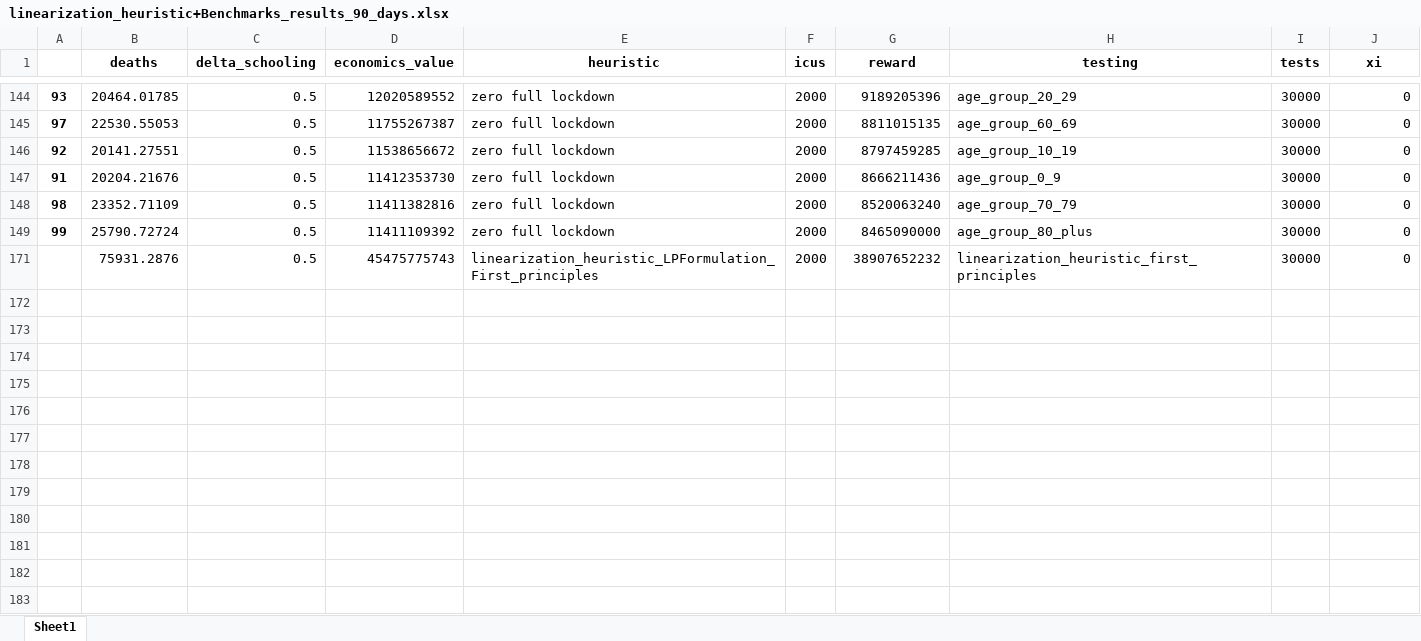
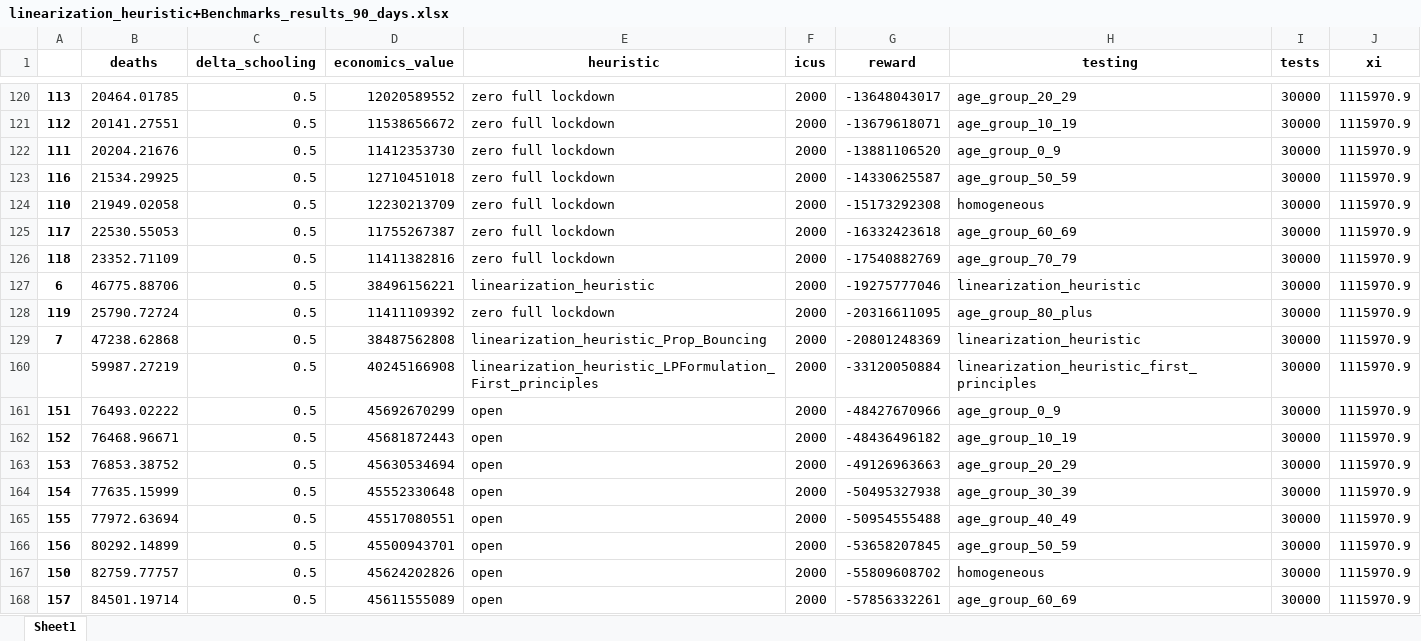
Before and after one commit to serarca/covid-optimization, an Excel workbook: benchmarks/linearization_heuristic+Benchmarks_results_90_days.xlsx, sheet Sheet1, drawn as a sheet; only a part is shown, gaps mark what is left out; values as stored, in another font and other column widths than the file's, no borders; removed rows and columns are numbered as before the commit, all else as after; the diff covers the shown part only; the diff names each change by its address in the sheet, - before the commit and + after, or states it on an @@ line.

Commit message:
Added bi weekly lockdowns and some runs to compare against benchmarks

```diff
--- a/benchmarks/linearization_heuristic+Benchmarks_results_90_days.xlsx (sheet Sheet1)
+++ b/benchmarks/linearization_heuristic+Benchmarks_results_90_days.xlsx (sheet Sheet1)
-A120: 93
+A120: 113
-G120 (reward): 9189205396
+G120 (reward): -13648043017
-J120 (xi): 0
+J120 (xi): 1115970.9
@@ row 145 hidden: 97 | 22530.55053 | 0.5 | 11755267387 | zero full lockdown | 2000 | 8811015135 | age_group_60_69 | 30000 | 0 @@
-A121: 92
+A121: 112
-G121 (reward): 8797459285
+G121 (reward): -13679618071
-J121:J122 (xi): 0
+J121:J122 (xi): 1115970.9
-A122: 91
+A122: 111
-G122 (reward): 8666211436
+G122 (reward): -13881106520
@@ row 123 unhidden: 116 | 21534.29925 | 0.5 | 12710451018 | zero full lockdown | 2000 | -14330625587 | age_group_50_59 | 30000 | 1115970.9 @@
@@ row 124 unhidden: 110 | 21949.02058 | 0.5 | 12230213709 | zero full lockdown | 2000 | -15173292308 | homogeneous | 30000 | 1115970.9 @@
@@ row 125 unhidden: 117 | 22530.55053 | 0.5 | 11755267387 | zero full lockdown | 2000 | -16332423618 | age_group_60_69 | 30000 | 1115970.9 @@
-A126: 98
+A126: 118
-G126 (reward): 8520063240
+G126 (reward): -17540882769
-J126 (xi): 0
+J126 (xi): 1115970.9
@@ row 127 unhidden: 6 | 46775.88706 | 0.5 | 38496156221 | linearization_heuristic | 2000 | -19275777046 | linearization_heuristic | 30000 | 1115970.9 @@
-A128: 99
+A128: 119
-G128 (reward): 8465090000
+G128 (reward): -20316611095
-J128 (xi): 0
+J128 (xi): 1115970.9
@@ row 129 unhidden: 7 | 47238.62868 | 0.5 | 38487562808 | linearization_heuristic_Prop_Bouncing | 2000 | -20801248369 | linearization_heuristic | 30000 | 1115970.9 @@
-B160 (deaths): 75931.2876
+B160 (deaths): 59987.27219
-D160 (economics_value): 45475775743
+D160 (economics_value): 40245166908
-G160 (reward): 38907652232
+G160 (reward): -33120050884
-J160 (xi): 0
+J160 (xi): 1115970.9
@@ row 161 unhidden: 151 | 76493.02222 | 0.5 | 45692670299 | open | 2000 | -48427670966 | age_group_0_9 | 30000 | 1115970.9 @@
@@ row 162 unhidden: 152 | 76468.96671 | 0.5 | 45681872443 | open | 2000 | -48436496182 | age_group_10_19 | 30000 | 1115970.9 @@
@@ row 163 unhidden: 153 | 76853.38752 | 0.5 | 45630534694 | open | 2000 | -49126963663 | age_group_20_29 | 30000 | 1115970.9 @@
@@ row 164 unhidden: 154 | 77635.15999 | 0.5 | 45552330648 | open | 2000 | -50495327938 | age_group_30_39 | 30000 | 1115970.9 @@
@@ row 165 unhidden: 155 | 77972.63694 | 0.5 | 45517080551 | open | 2000 | -50954555488 | age_group_40_49 | 30000 | 1115970.9 @@
@@ row 166 unhidden: 156 | 80292.14899 | 0.5 | 45500943701 | open | 2000 | -53658207845 | age_group_50_59 | 30000 | 1115970.9 @@
@@ row 167 unhidden: 150 | 82759.77757 | 0.5 | 45624202826 | open | 2000 | -55809608702 | homogeneous | 30000 | 1115970.9 @@
@@ row 168 unhidden: 157 | 84501.19714 | 0.5 | 45611555089 | open | 2000 | -57856332261 | age_group_60_69 | 30000 | 1115970.9 @@
```
Also changed, not shown: 8 added rows, 42 hidden or unhidden rows and 27 edited cells elsewhere in this sheet, linearization_heuristic_dyn_models/linearization_heuristic_results_180_days.xlsx, linearization_heuristic_dyn_models/linearization_heuristic_results_90_days.xlsx, 38 other files.
